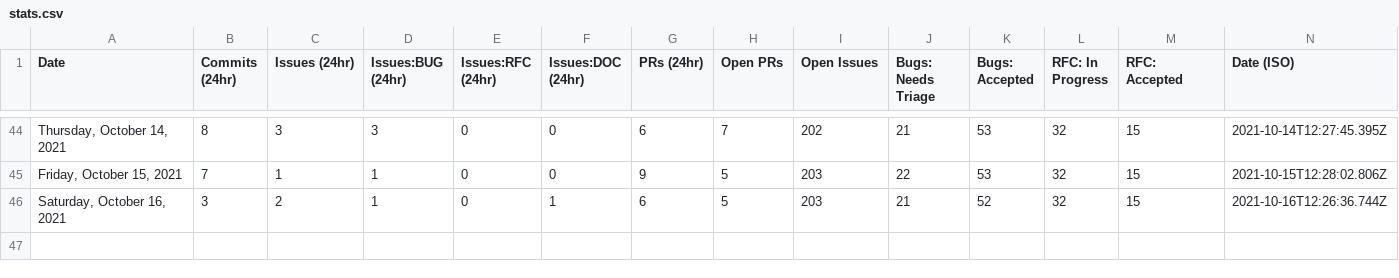
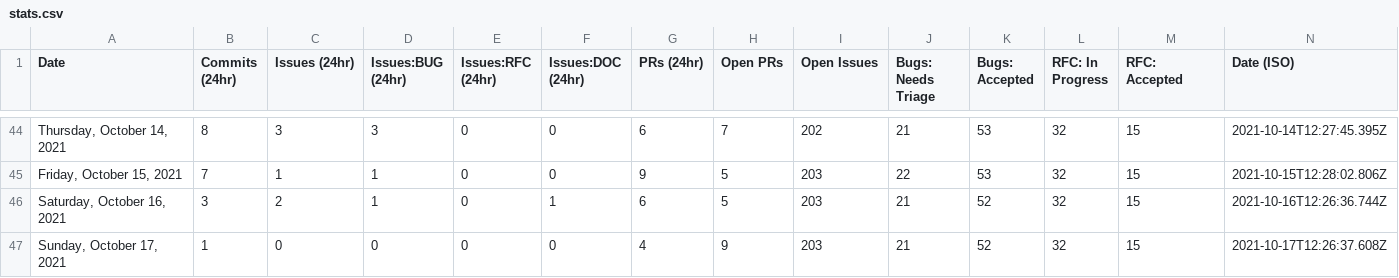
Before and after one commit to MatsDahlin/astro, a CSV file: scripts/stats/stats.csv, drawn as a sheet; only a part is shown, gaps mark what is left out; the diff names each change by its address in the sheet, - before the commit and + after, or states it on an @@ line.

```diff
--- a/scripts/stats/stats.csv
+++ b/scripts/stats/stats.csv
+row 47: Sunday, October 17, 2021 | 1 | 0 | 0 | 0 | 0 | 4 | 9 | 203 | 21 | 52 | 32 | 15 | 2021-10-17T12:26:37.608Z
```
